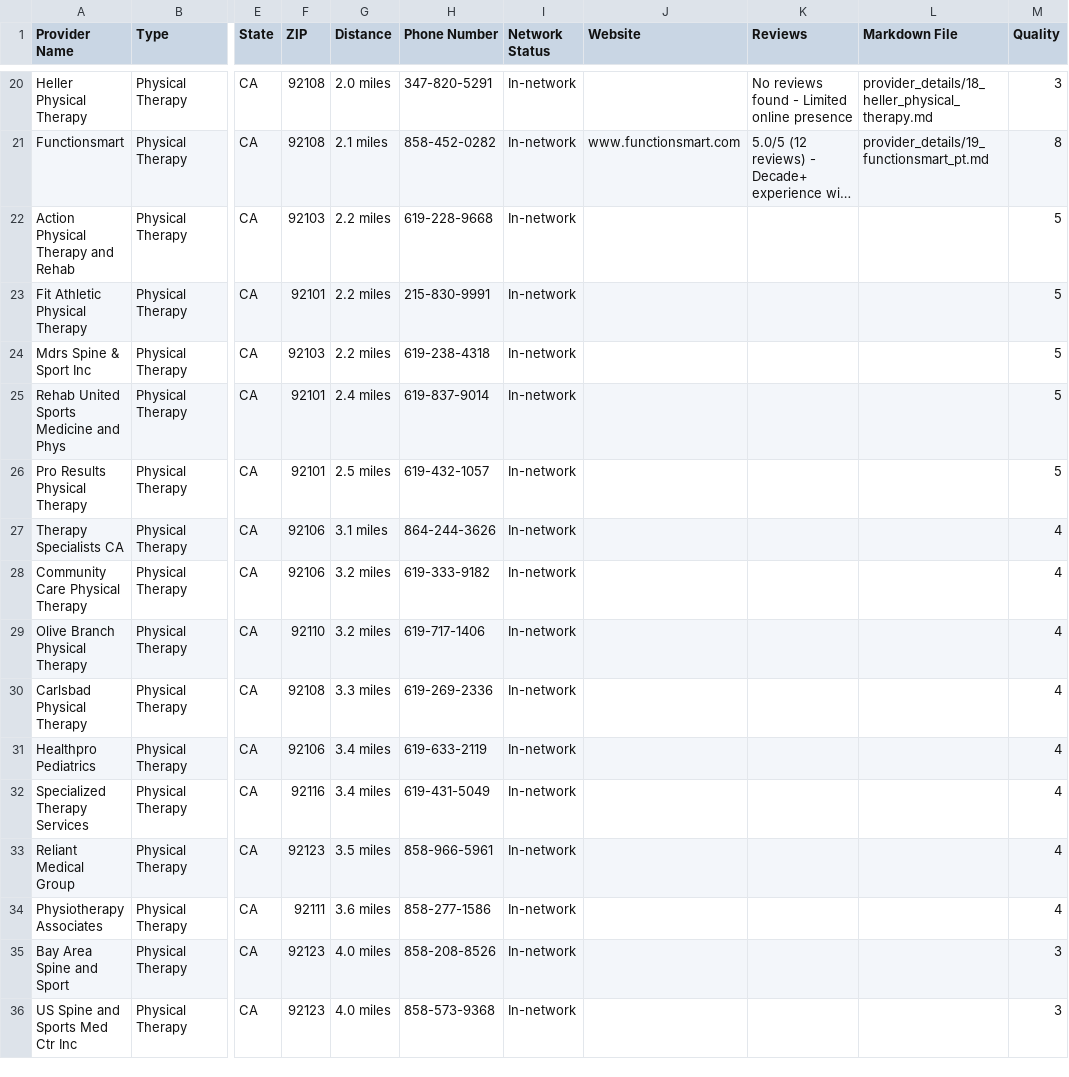
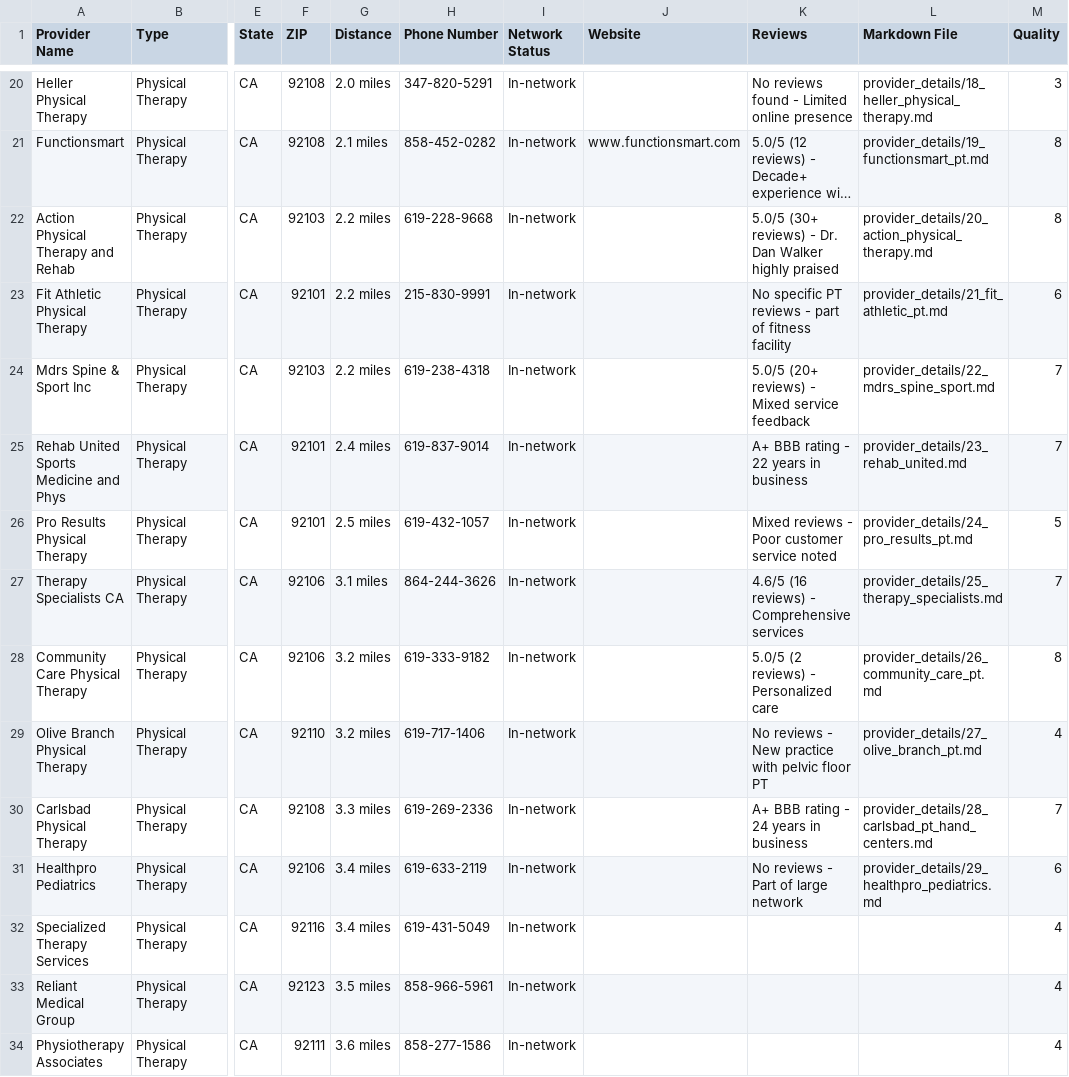
Before and after one commit to jeff-hamm/pt-search, a CSV file: pt_providers_clean.csv, drawn as a sheet; only a part is shown, gaps mark what is left out; the shorter side is filled out with more unchanged rows; long unchanged cells end in …; the diff names each change by its address in the sheet, - before the commit and + after, or states it on an @@ line.

```diff
--- a/pt_providers_clean.csv
+++ b/pt_providers_clean.csv
-K22 (Reviews): (empty)
+K22 (Reviews): 5.0/5 (30+ reviews) - Dr. Dan Walker highly praised
-L22 (Markdown File): (empty)
+L22 (Markdown File): provider_details/20_action_physical_therapy.md
-M22 (Quality): 5
+M22 (Quality): 8
-K23 (Reviews): (empty)
+K23 (Reviews): No specific PT reviews - part of fitness facility
-L23 (Markdown File): (empty)
+L23 (Markdown File): provider_details/21_fit_athletic_pt.md
-M23 (Quality): 5
+M23 (Quality): 6
-K24 (Reviews): (empty)
+K24 (Reviews): 5.0/5 (20+ reviews) - Mixed service feedback
-L24 (Markdown File): (empty)
+L24 (Markdown File): provider_details/22_mdrs_spine_sport.md
-M24:M25 (Quality): 5
+M24:M25 (Quality): 7
-K25 (Reviews): (empty)
+K25 (Reviews): A+ BBB rating - 22 years in business
-L25 (Markdown File): (empty)
+L25 (Markdown File): provider_details/23_rehab_united.md
-K26 (Reviews): (empty)
+K26 (Reviews): Mixed reviews - Poor customer service noted
-L26 (Markdown File): (empty)
+L26 (Markdown File): provider_details/24_pro_results_pt.md
-K27 (Reviews): (empty)
+K27 (Reviews): 4.6/5 (16 reviews) - Comprehensive services
-L27 (Markdown File): (empty)
+L27 (Markdown File): provider_details/25_therapy_specialists.md
-M27 (Quality): 4
+M27 (Quality): 7
-K28 (Reviews): (empty)
+K28 (Reviews): 5.0/5 (2 reviews) - Personalized care
-L28 (Markdown File): (empty)
+L28 (Markdown File): provider_details/26_community_care_pt.md
-M28 (Quality): 4
+M28 (Quality): 8
-K29 (Reviews): (empty)
+K29 (Reviews): No reviews - New practice with pelvic floor PT
-L29 (Markdown File): (empty)
+L29 (Markdown File): provider_details/27_olive_branch_pt.md
-K30 (Reviews): (empty)
+K30 (Reviews): A+ BBB rating - 24 years in business
-L30 (Markdown File): (empty)
+L30 (Markdown File): provider_details/28_carlsbad_pt_hand_centers.md
-M30 (Quality): 4
+M30 (Quality): 7
-K31 (Reviews): (empty)
+K31 (Reviews): No reviews - Part of large network
-L31 (Markdown File): (empty)
+L31 (Markdown File): provider_details/29_healthpro_pediatrics.md
-M31 (Quality): 4
+M31 (Quality): 6
```
Also changed, not shown: 11 other files.
